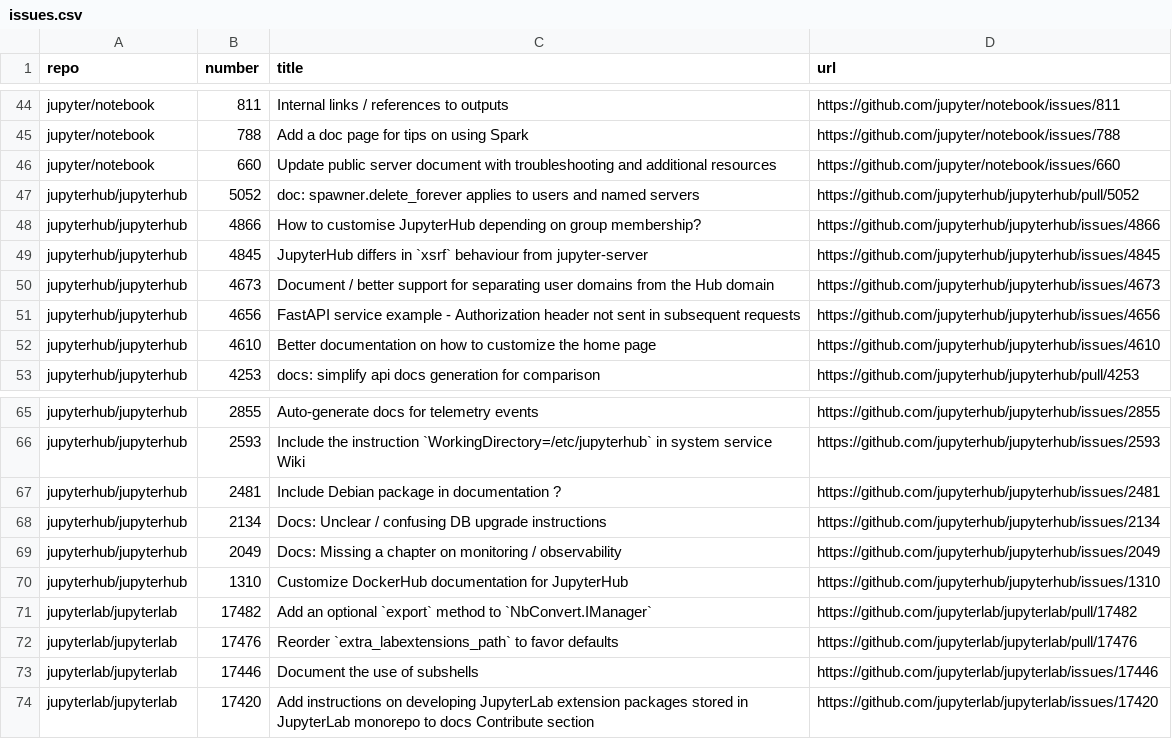
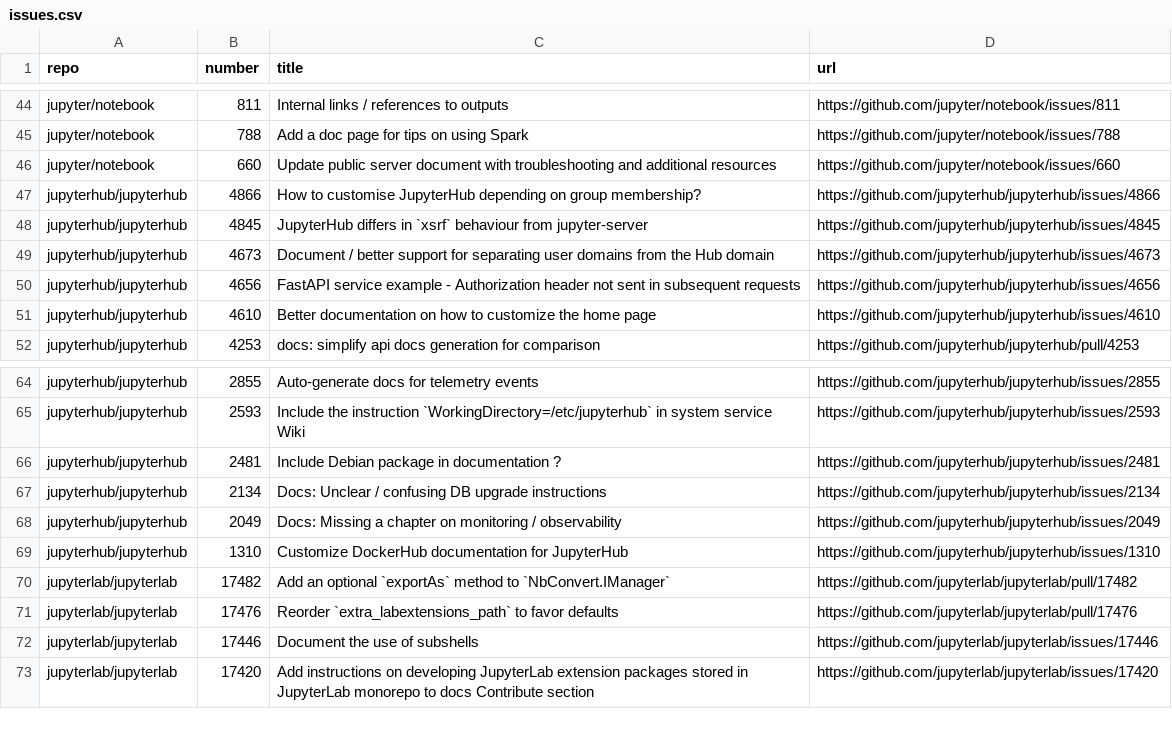
Before and after one commit to chbrandt/jupyter-docs-test, a CSV file: issues.csv, drawn as a sheet; only a part is shown, gaps mark what is left out.

```diff
--- a/issues.csv
+++ b/issues.csv
@@ -46,3 +46,2 @@
 "jupyter/notebook","660","Update public server document with troubleshooting and additional resources","https://github.com/jupyter/notebook/issues/660"
-"jupyterhub/jupyterhub","5052","doc: spawner.delete_forever applies to users and named servers","https://github.com/jupyterhub/jupyterhub/pull/5052"
 "jupyterhub/jupyterhub","4866","How to customise JupyterHub depending on group membership?","https://github.com/jupyterhub/jupyterhub/issues/4866"
@@ -70,3 +69,3 @@
 "jupyterhub/jupyterhub","1310","Customize DockerHub documentation for JupyterHub","https://github.com/jupyterhub/jupyterhub/issues/1310"
-"jupyterlab/jupyterlab","17482","Add an optional `export` method to `NbConvert.IManager`","https://github.com/jupyterlab/jupyterlab/pull/17482"
+"jupyterlab/jupyterlab","17482","Add an optional `exportAs` method to `NbConvert.IManager`","https://github.com/jupyterlab/jupyterlab/pull/17482"
 "jupyterlab/jupyterlab","17476","Reorder `extra_labextensions_path` to favor defaults","https://github.com/jupyterlab/jupyterlab/pull/17476"
```
Also changed, not shown: 1 other file.
